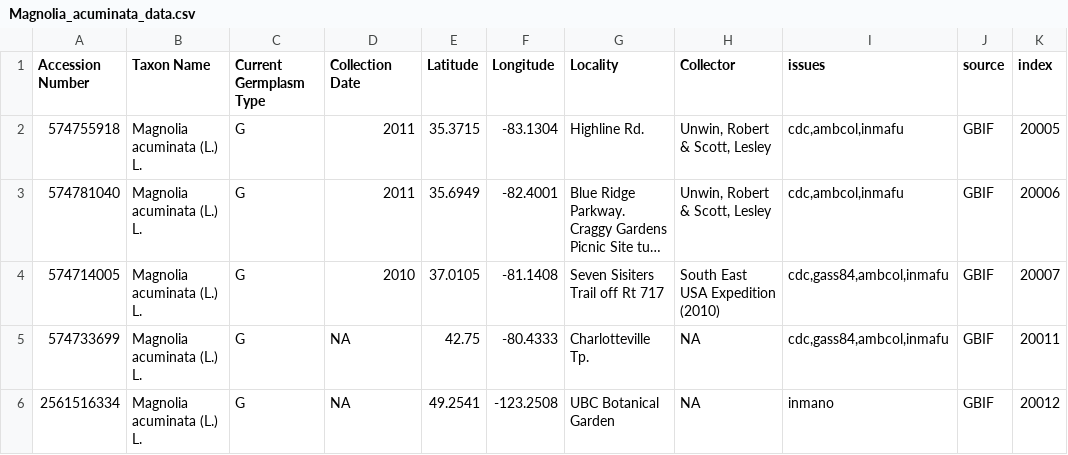
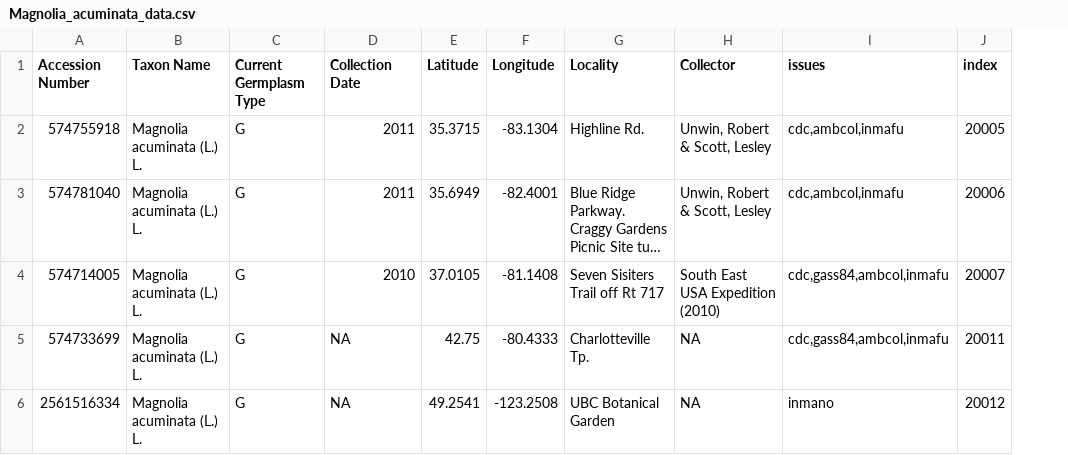
Before and after one commit to ihellman/gamma_sandbox, a CSV file: simple_app_no_conditional/appData/Magnolia_acuminata_data.csv, drawn as a sheet; long unchanged cells end in …; the diff names each change by its address in the sheet, - before the commit and + after, or states it on an @@ line.

Commit message:
check if uploaded or GBIF data is already loaded.  then overwrite or cancel.

```diff
--- a/simple_app_no_conditional/appData/Magnolia_acuminata_data.csv
+++ b/simple_app_no_conditional/appData/Magnolia_acuminata_data.csv
-column J (source), rows 2-6: all GBIF
```
Also changed, not shown: 1 other file.
